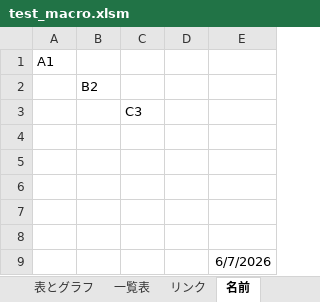
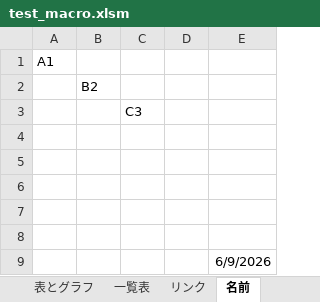
Before and after one commit to Hakeem34/py_mcps, an Excel workbook: sample/test_macro.xlsm, sheet 名前, drawn as a sheet; values as stored, in another font and other column widths than the file's, no borders; the diff names each change by its address in the sheet, - before the commit and + after, or states it on an @@ line.

Commit message:
enable mcp_excel

```diff
--- a/sample/test_macro.xlsm (sheet 名前)
+++ b/sample/test_macro.xlsm (sheet 名前)
-E9: 6/7/2026
+E9: 6/9/2026
```
Also changed, not shown: 1 other file.
